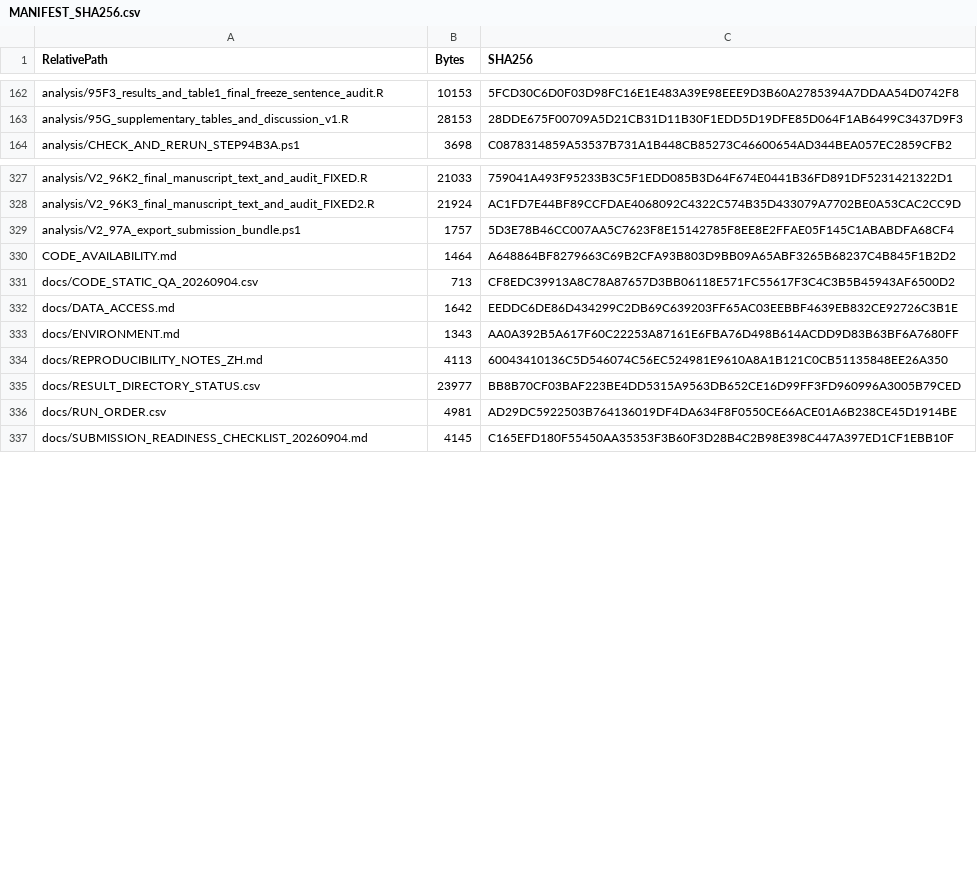
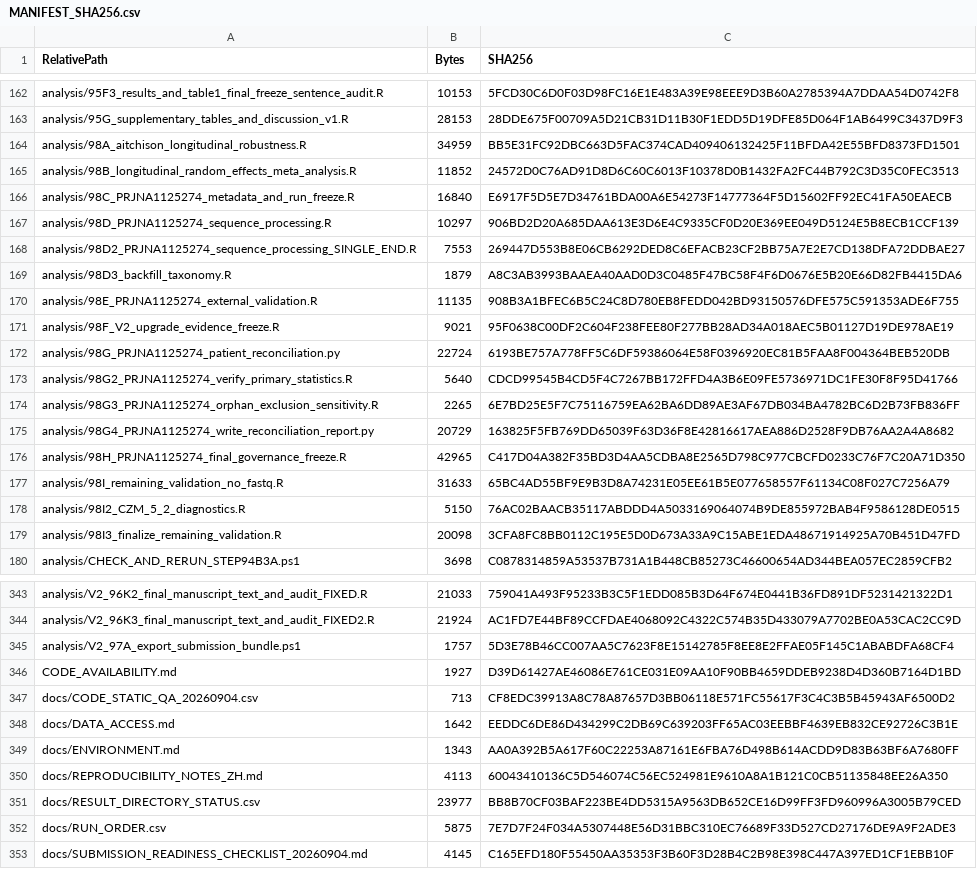
Before and after one commit to lrjmudsee-png/sepsis-critical-illness-microbiome-trajectories, a CSV file: MANIFEST_SHA256.csv, drawn as a sheet; only a part is shown, gaps mark what is left out; the diff covers the shown part only.

Commit message:
Add PRJNA1125274 validation and governance audit

```diff
--- a/MANIFEST_SHA256.csv
+++ b/MANIFEST_SHA256.csv
@@ -163,2 +163,18 @@
 "analysis/95G_supplementary_tables_and_discussion_v1.R","28153","28DDE675F00709A5D21CB31D11B30F1EDD5D19DFE85D064F1AB6499C3437D9F3"
+"analysis/98A_aitchison_longitudinal_robustness.R","34959","BB5E31FC92DBC663D5FAC374CAD409406132425F11BFDA42E55BFD8373FD1501"
+"analysis/98B_longitudinal_random_effects_meta_analysis.R","11852","24572D0C76AD91D8D6C60C6013F10378D0B1432FA2FC44B792C3D35C0FEC3513"
+"analysis/98C_PRJNA1125274_metadata_and_run_freeze.R","16840","E6917F5D5E7D34761BDA00A6E54273F14777364F5D15602FF92EC41FA50EAECB"
+"analysis/98D_PRJNA1125274_sequence_processing.R","10297","906BD2D20A685DAA613E3D6E4C9335CF0D20E369EE049D5124E5B8ECB1CCF139"
+"analysis/98D2_PRJNA1125274_sequence_processing_SINGLE_END.R","7553","269447D553B8E06CB6292DED8C6EFACB23CF2BB75A7E2E7CD138DFA72DDBAE27"
+"analysis/98D3_backfill_taxonomy.R","1879","A8C3AB3993BAAEA40AAD0D3C0485F47BC58F4F6D0676E5B20E66D82FB4415DA6"
+"analysis/98E_PRJNA1125274_external_validation.R","11135","908B3A1BFEC6B5C24C8D780EB8FEDD042BD93150576DFE575C591353ADE6F755"
+"analysis/98F_V2_upgrade_evidence_freeze.R","9021","95F0638C00DF2C604F238FEE80F277BB28AD34A018AEC5B01127D19DE978AE19"
+"analysis/98G_PRJNA1125274_patient_reconciliation.py","22724","6193BE757A778FF5C6DF59386064E58F0396920EC81B5FAA8F004364BEB520DB"
+"analysis/98G2_PRJNA1125274_verify_primary_statistics.R","5640","CDCD99545B4CD5F4C7267BB172FFD4A3B6E09FE5736971DC1FE30F8F95D41766"
+"analysis/98G3_PRJNA1125274_orphan_exclusion_sensitivity.R","2265","6E7BD25E5F7C75116759EA62BA6DD89AE3AF67DB034BA4782BC6D2B73FB836FF"
+"analysis/98G4_PRJNA1125274_write_reconciliation_report.py","20729","163825F5FB769DD65039F63D36F8E42816617AEA886D2528F9DB76AA2A4A8682"
+"analysis/98H_PRJNA1125274_final_governance_freeze.R","42965","C417D04A382F35BD3D4AA5CDBA8E2565D798C977CBCFD0233C76F7C20A71D350"
+"analysis/98I_remaining_validation_no_fastq.R","31633","65BC4AD55BF9E9B3D8A74231E05EE61B5E077658557F61134C08F027C7256A79"
+"analysis/98I2_CZM_5_2_diagnostics.R","5150","76AC02BAACB35117ABDDD4A5033169064074B9DE855972BAB4F9586128DE0515"
+"analysis/98I3_finalize_remaining_validation.R","20098","3CFA8FC8BB0112C195E5D0D673A33A9C15ABE1EDA48671914925A70B451D47FD"
 "analysis/CHECK_AND_RERUN_STEP94B3A.ps1","3698","C0878314859A53537B731A1B448CB85273C46600654AD344BEA057EC2859CFB2"
@@ -329,3 +345,3 @@
 "analysis/V2_97A_export_submission_bundle.ps1","1757","5D3E78B46CC007AA5C7623F8E15142785F8EE8E2FFAE05F145C1ABABDFA68CF4"
-"CODE_AVAILABILITY.md","1464","A648864BF8279663C69B2CFA93B803D9BB09A65ABF3265B68237C4B845F1B2D2"
+"CODE_AVAILABILITY.md","1927","D39D61427AE46086E761CE031E09AA10F90BB4659DDEB9238D4D360B7164D1BD"
 "docs/CODE_STATIC_QA_20260904.csv","713","CF8EDC39913A8C78A87657D3BB06118E571FC55617F3C4C3B5B45943AF6500D2"
@@ -335,3 +351,3 @@
 "docs/RESULT_DIRECTORY_STATUS.csv","23977","BB8B70CF03BAF223BE4DD5315A9563DB652CE16D99FF3FD960996A3005B79CED"
-"docs/RUN_ORDER.csv","4981","AD29DC5922503B764136019DF4DA634F8F0550CE66ACE01A6B238CE45D1914BE"
+"docs/RUN_ORDER.csv","5875","7E7D7F24F034A5307448E56D31BBC310EC76689F33D527CD27176DE9A9F2ADE3"
 "docs/SUBMISSION_READINESS_CHECKLIST_20260904.md","4145","C165EFD180F55450AA35353F3B60F3D28B4C2B98E398C447A397ED1CF1EBB10F"
```
Also changed, not shown: 12 added rows and 4 edited cells elsewhere in this file, docs/RUN_ORDER.csv, 31 other files.
